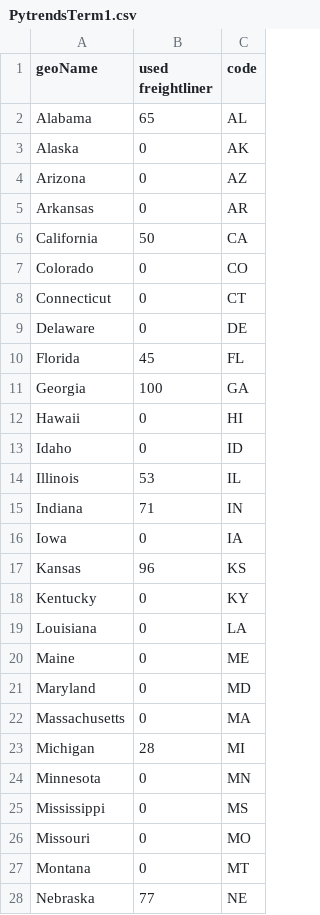
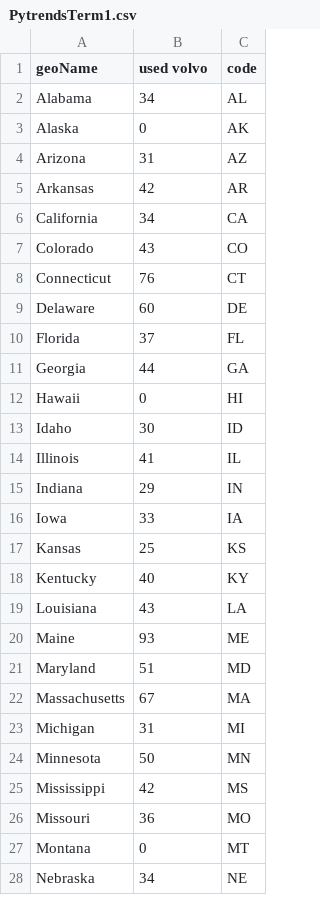
Before and after one commit to eth212/QMIND, a CSV file: WFAppNB/dashboard/static/dashboard/csv/PytrendsTerm1.csv, drawn as a sheet; only a part is shown; the diff covers the shown part only.

```diff
--- a/WFAppNB/dashboard/static/dashboard/csv/PytrendsTerm1.csv
+++ b/WFAppNB/dashboard/static/dashboard/csv/PytrendsTerm1.csv
@@ -1,28 +1,28 @@
-geoName,used freightliner,code
-Alabama,65,AL
+geoName,used volvo,code
+Alabama,34,AL
 Alaska,0,AK
-Arizona,0,AZ
-Arkansas,0,AR
-California,50,CA
-Colorado,0,CO
-Connecticut,0,CT
-Delaware,0,DE
-Florida,45,FL
-Georgia,100,GA
+Arizona,31,AZ
+Arkansas,42,AR
+California,34,CA
+Colorado,43,CO
+Connecticut,76,CT
+Delaware,60,DE
+Florida,37,FL
+Georgia,44,GA
 Hawaii,0,HI
-Idaho,0,ID
-Illinois,53,IL
-Indiana,71,IN
-Iowa,0,IA
-Kansas,96,KS
-Kentucky,0,KY
-Louisiana,0,LA
-Maine,0,ME
-Maryland,0,MD
-Massachusetts,0,MA
-Michigan,28,MI
-Minnesota,0,MN
-Mississippi,0,MS
-Missouri,0,MO
+Idaho,30,ID
+Illinois,41,IL
+Indiana,29,IN
+Iowa,33,IA
+Kansas,25,KS
+Kentucky,40,KY
+Louisiana,43,LA
+Maine,93,ME
+Maryland,51,MD
+Massachusetts,67,MA
+Michigan,31,MI
+Minnesota,50,MN
+Mississippi,42,MS
+Missouri,36,MO
 Montana,0,MT
-Nebraska,77,NE
+Nebraska,34,NE
```
Also changed, not shown: 19 edited cells elsewhere in this file, WFAppNB/dashboard/static/dashboard/csv/MapData.csv, WFAppNB/dashboard/static/dashboard/csv/PytrendsTerm1Interest.csv, 4 other files.
